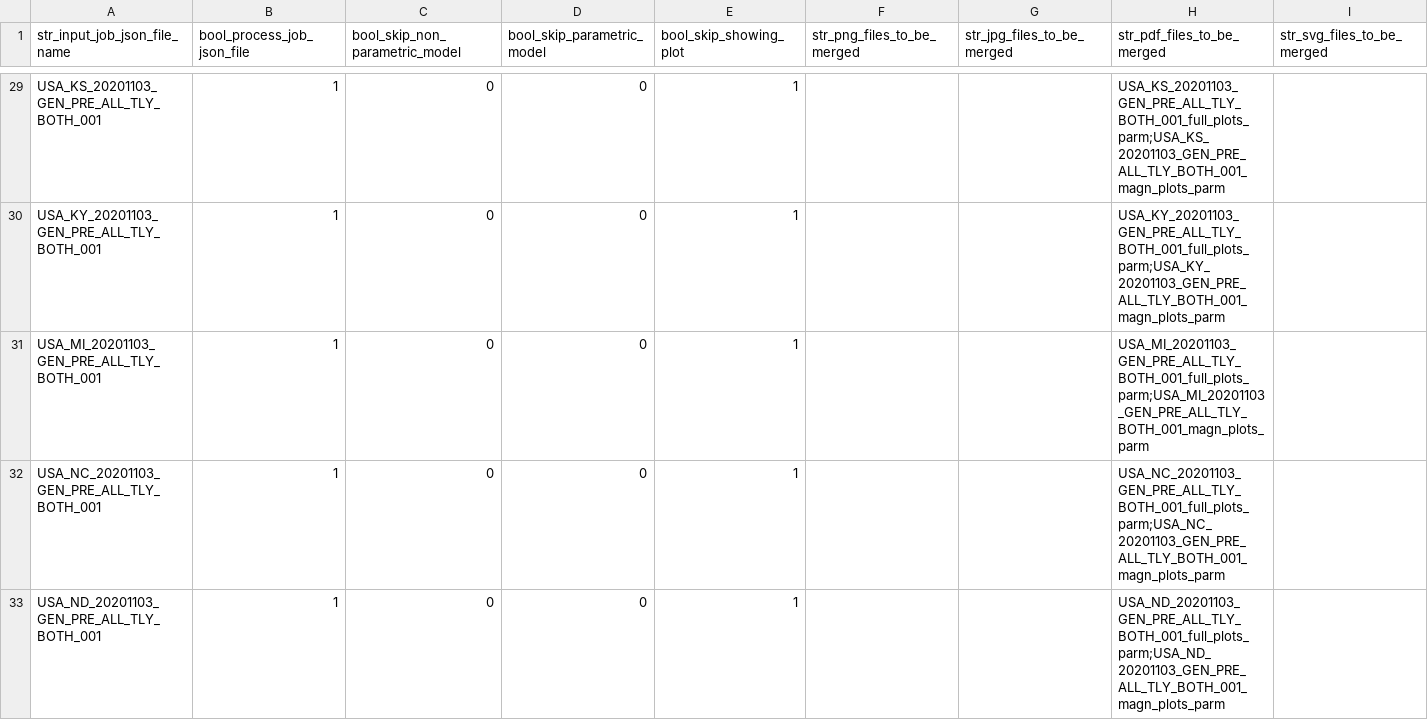
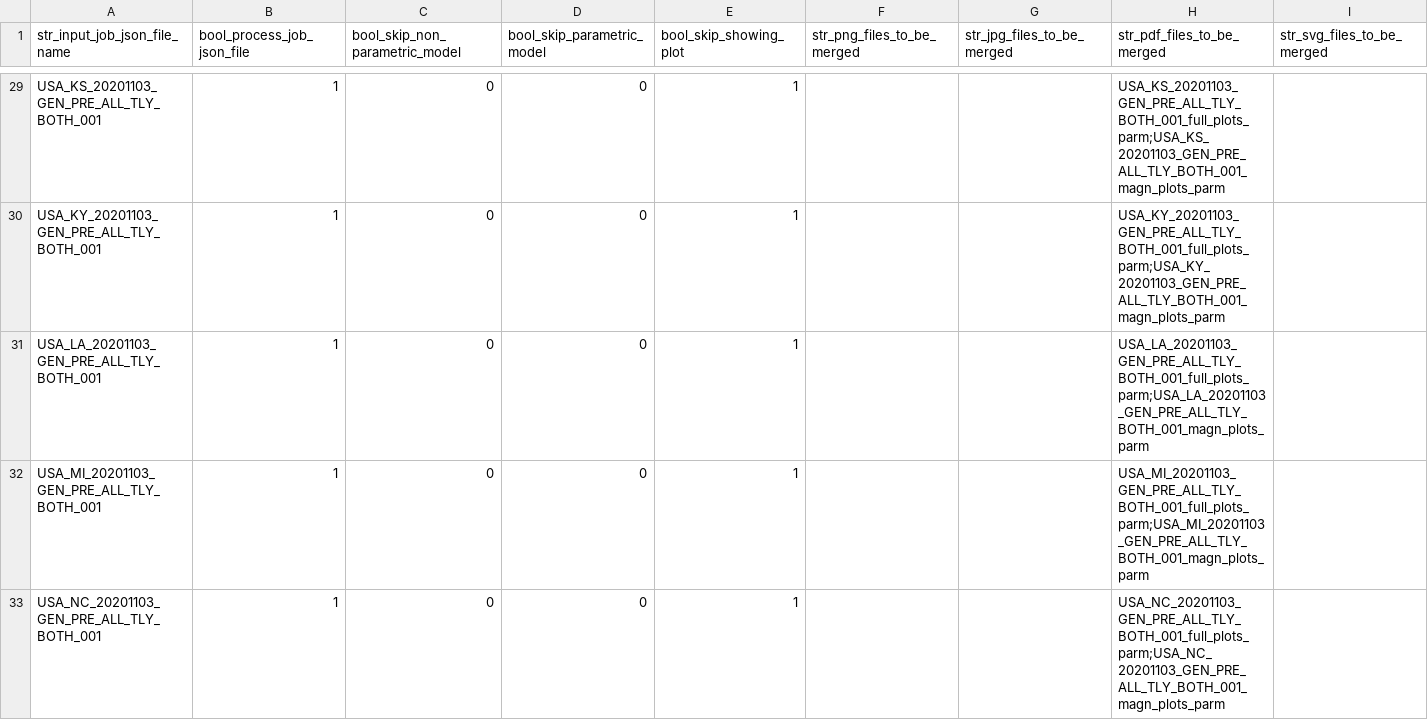
Before and after one commit to quant-manager/election_outliers, a CSV file: input_batches_csv/USA_--_20201103_GEN_---_---_---_----_001_batch.csv, drawn as a sheet; only a part is shown, gaps mark what is left out; the shorter side is filled out with more unchanged rows; the diff names each change by its address in the sheet, - before the commit and + after, or states it on an @@ line.

Commit message:
Added USA_LA_20201103_GEN_PRE_ALL_TLY_BOTH_001.

```diff
--- a/input_batches_csv/USA_--_20201103_GEN_---_---_---_----_001_batch.csv
+++ b/input_batches_csv/USA_--_20201103_GEN_---_---_---_----_001_batch.csv
+row 31: USA_LA_20201103_GEN_PRE_ALL_TLY_BOTH_001 | 1 | 0 | 0 | 1 |  |  | USA_LA_20201103_GEN_PRE_ALL_TLY_BOTH_001_full_plots_parm;USA_LA_20201103_GEN_PRE_ALL_TLY_BOTH_001_magn_plots_parm
```
Also changed, not shown: 9 other files.
